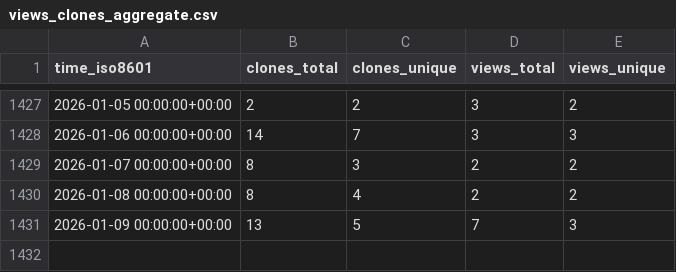
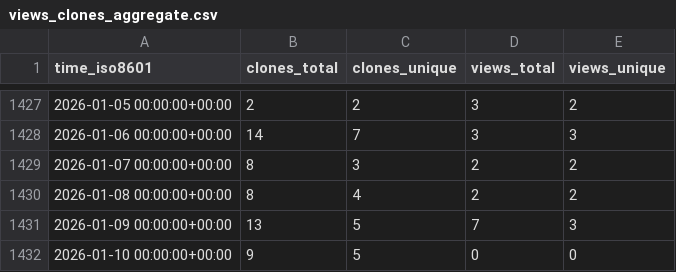
Before and after one commit to pcl1350306170/edukidgame, a CSV file: timmalich/edukiz/ghrs-data/views_clones_aggregate.csv, drawn as a sheet; only a part is shown, gaps mark what is left out; the diff names each change by its address in the sheet, - before the commit and + after, or states it on an @@ line.

```diff
--- a/timmalich/edukiz/ghrs-data/views_clones_aggregate.csv
+++ b/timmalich/edukiz/ghrs-data/views_clones_aggregate.csv
+row 1432: 2026-01-10 00:00:00+00:00 | 9 | 5 | 0 | 0
```
Also changed, not shown: 1 other file.
